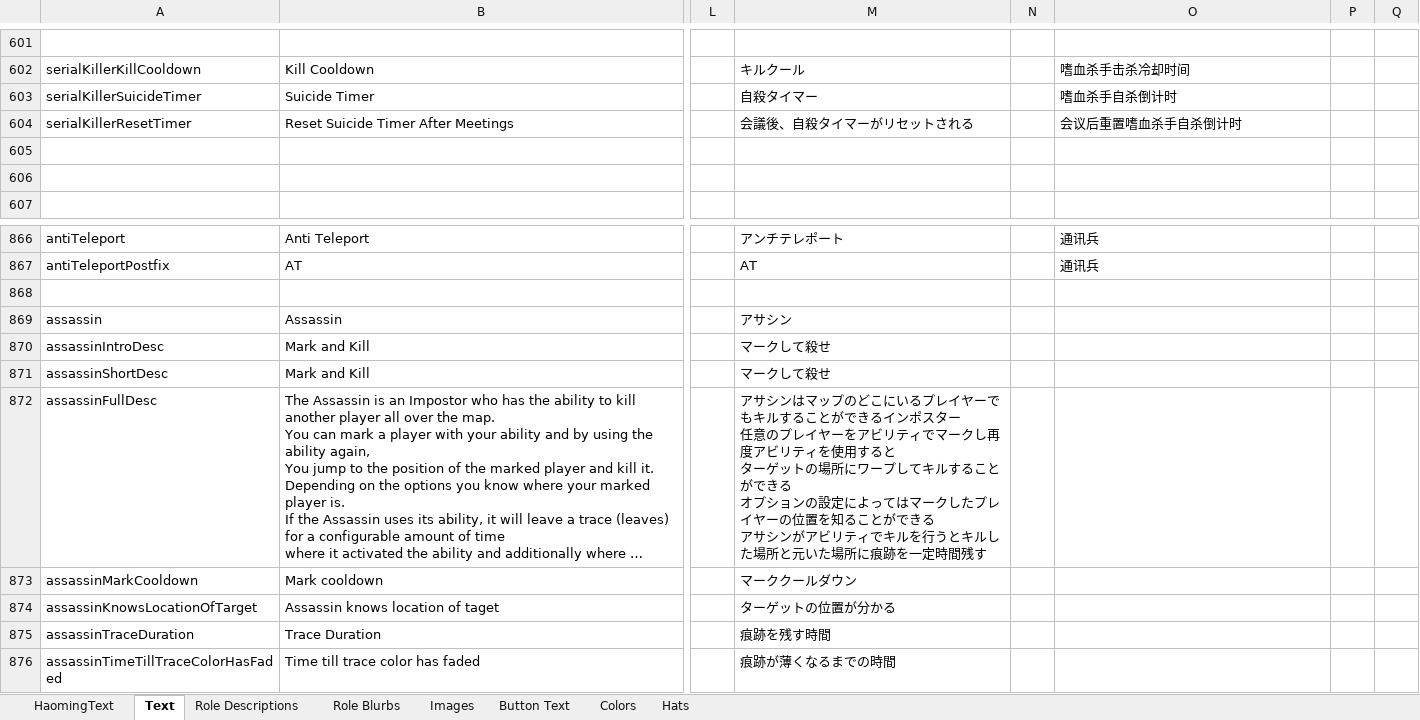
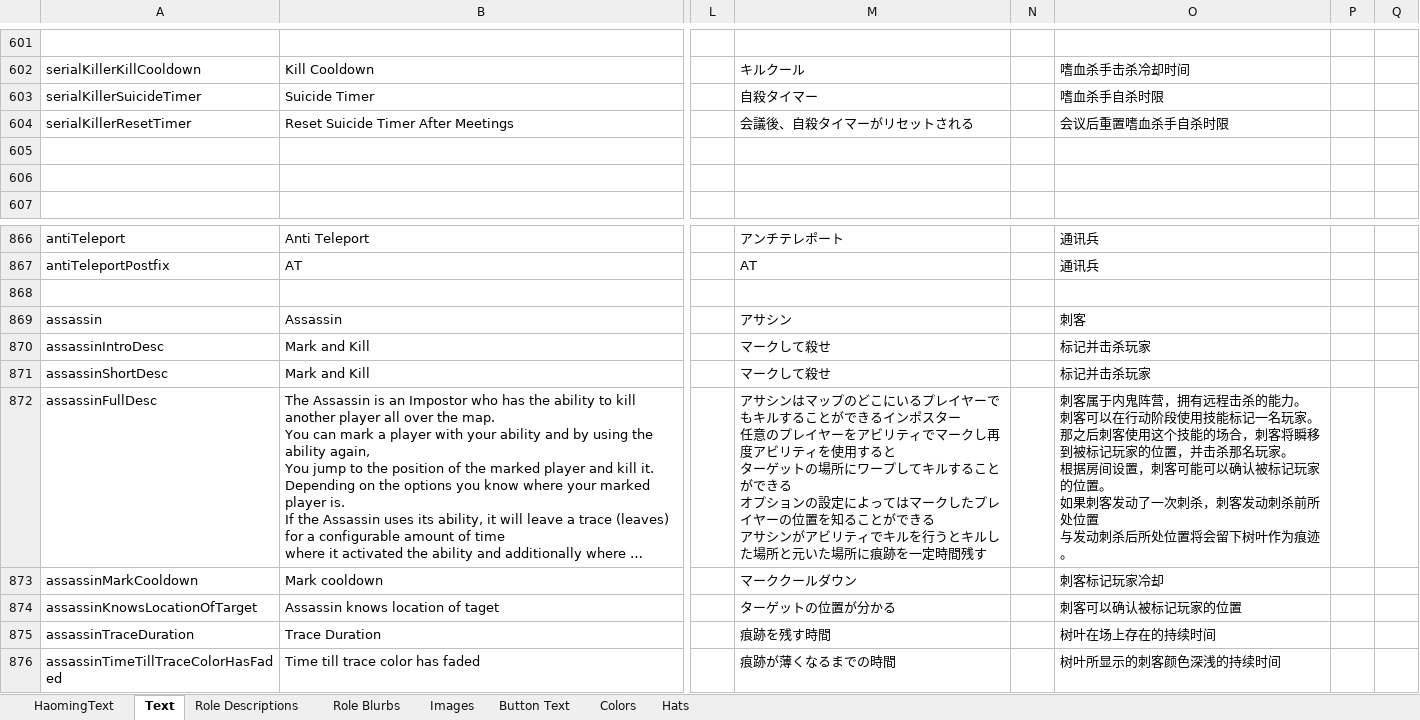
Before and after one commit to reitou-mugicha/TheOtherRolesGM-KiyoMugi-Edition, an Excel workbook: Strings.xlsx, sheet Text, drawn as a sheet; only a part is shown, gaps mark what is left out; long unchanged cells end in …; values as stored, in another font and other column widths than the file's, no borders; ↵ is a line break in a cell; the diff names each change by its address in the sheet, - before the commit and + after, or states it on an @@ line.

```diff
--- a/Strings.xlsx (sheet Text)
+++ b/Strings.xlsx (sheet Text)
-O603: 嗜血杀手自杀倒计时
+O603: 嗜血杀手自杀时限
-O604: 会议后重置嗜血杀手自杀倒计时
+O604: 会议后重置嗜血杀手自杀时限
-O869: (empty)
+O869: 刺客
-O870:O871: (empty)
+O870:O871: 标记并击杀玩家
-O872: (empty)
+O872: 刺客属于内鬼阵营，拥有远程击杀的能力。 ↵ 刺客可以在行动阶段使用技能标记一名玩家。 ↵ 那之后刺客使用这个技能的场合，刺客将瞬移到被标记玩家的位置，并击杀那名玩家。 ↵ 根据房间设置，刺客可能可以确认被标记玩家的位置。 ↵ 如果刺客发动了一次刺杀，刺客发动刺杀前所处位置 ↵ 与发动刺杀后所处位置将会留下树叶作为痕迹。
-O873: (empty)
+O873: 刺客标记玩家冷却
-O874: (empty)
+O874: 刺客可以确认被标记玩家的位置
-O875: (empty)
+O875: 树叶在场上存在的持续时间
-O876: (empty)
+O876: 树叶所显示的刺客颜色深浅的持续时间
```
Also changed, not shown: sheet Role Descriptions, sheet HaomingText, charts or pictures, 1 other file.
